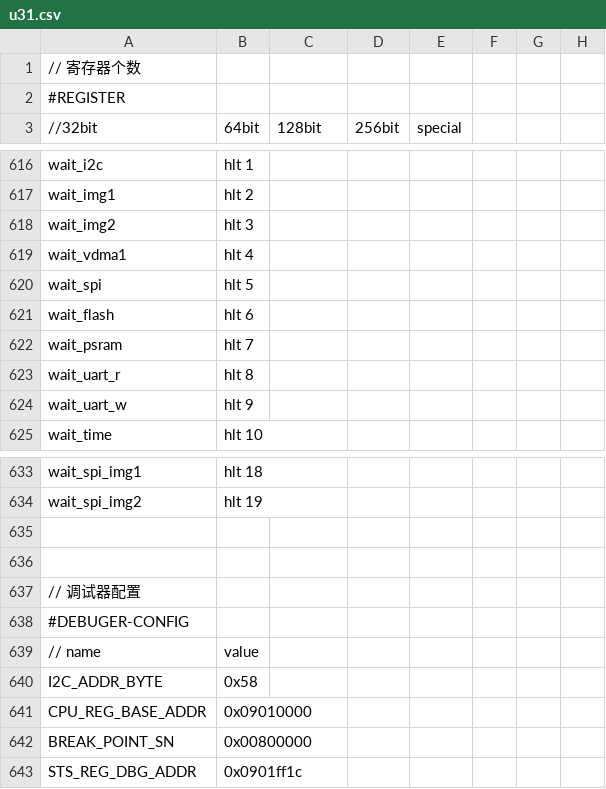
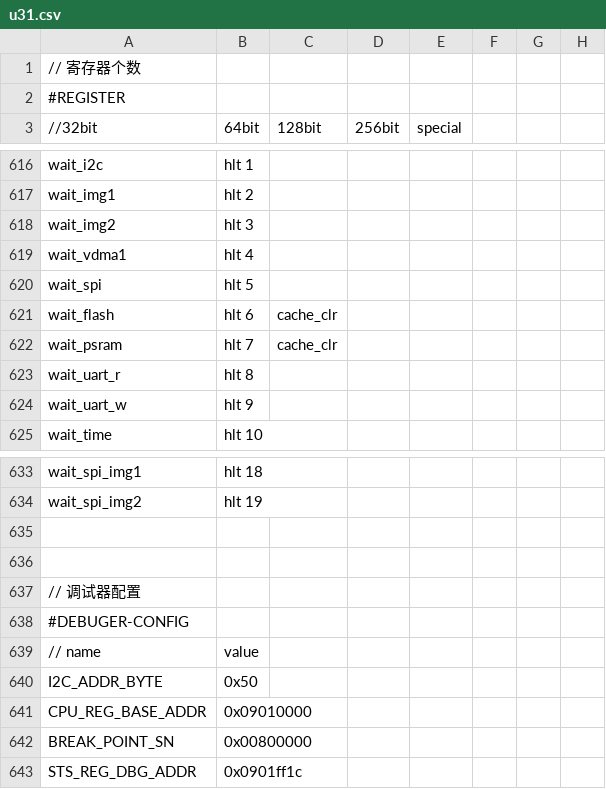
Before and after one commit to luowenfeng/UPASM, a CSV file: vscode/config/u31.csv, drawn as a sheet; only a part is shown, gaps mark what is left out; the diff names each change by its address in the sheet, - before the commit and + after, or states it on an @@ line.

```diff
--- a/vscode/config/u31.csv
+++ b/vscode/config/u31.csv
-C621:C622 (128bit): (empty)
+C621:C622 (128bit): cache_clr
-B640 (64bit): 0x58
+B640 (64bit): 0x50
```
Also changed, not shown: 3 other files.
